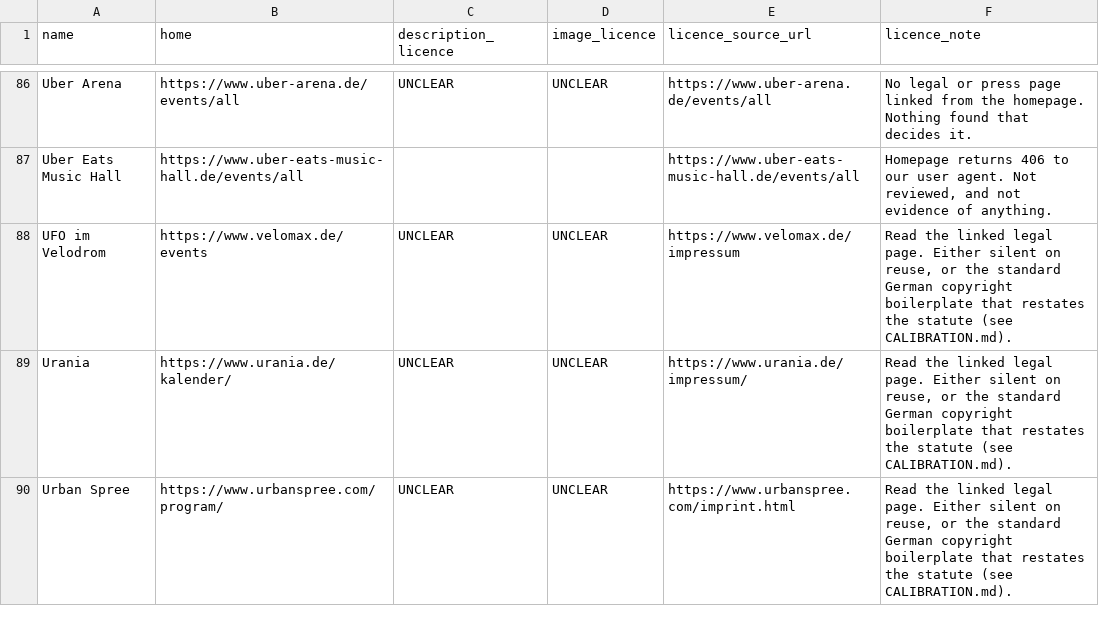
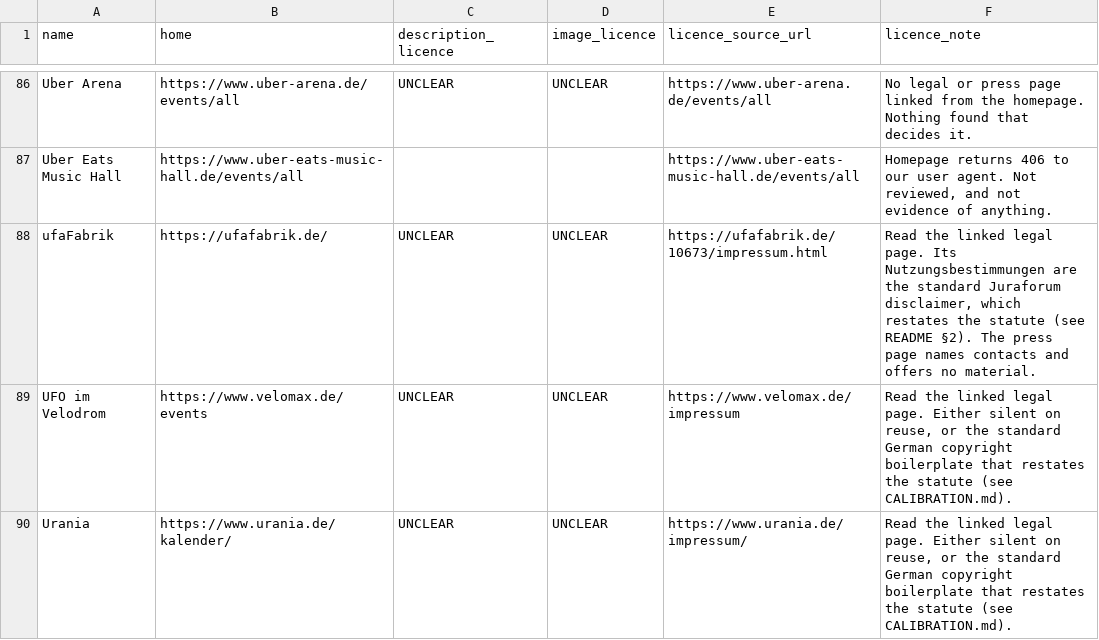
Before and after one commit to enorm-labs/event-junkie, a TSV file: docs/licence-review/RESULTS.tsv, drawn as a sheet; only a part is shown, gaps mark what is left out; the shorter side is filled out with more unchanged rows; the diff names each change by its address in the sheet, - before the commit and + after, or states it on an @@ line.

```diff
--- a/docs/licence-review/RESULTS.tsv
+++ b/docs/licence-review/RESULTS.tsv
+row 88: ufaFabrik | https://ufafabrik.de/ | UNCLEAR | UNCLEAR | https://ufafabrik.de/10673/impressum.html | Read the linked legal page. Its Nutzungsbestimmungen are the standard Juraforum disclaimer, which restates the statute (see README §2). The press page names contacts and offers no material.
```
Also changed, not shown: 14 other files.
